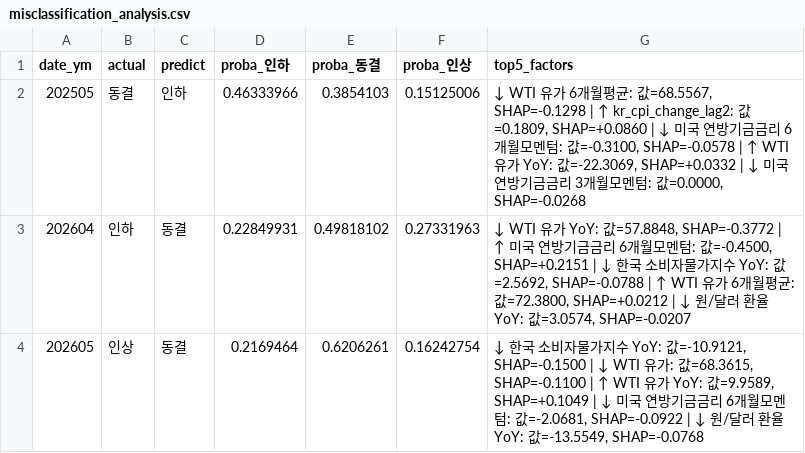
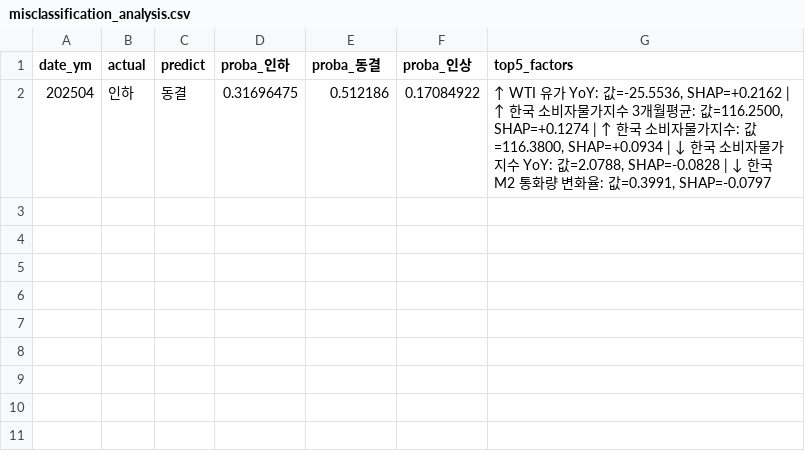
Before and after one commit to PoomSaengPoomSa/POOM-AI, a CSV file: ml/base_rate/results/misclassification_analysis.csv, drawn as a sheet.

```diff
--- a/ml/base_rate/results/misclassification_analysis.csv
+++ b/ml/base_rate/results/misclassification_analysis.csv
@@ -1,4 +1,2 @@
 date_ym,actual,predict,proba_인하,proba_동결,proba_인상,top5_factors
-202505,동결,인하,0.46333966,0.3854103,0.15125006,"↓ WTI 유가 6개월평균: 값=68.5567, SHAP=-0.1298 | ↑ kr_cpi_change_lag2: 값=0.1809, SHAP=+0.0860 | ↓ 미국 연방기금금리 6개월모멘텀: 값=-0.3100, SHAP=-0.0578 | ↑ WTI 유가 YoY: 값=-22.3069, SHAP=+0.0332 | ↓ 미국 연방기금금리 3개월모멘텀: 값=0.0000, SHAP=-0.0268"
-202604,인하,동결,0.22849931,0.49818102,0.27331963,"↓ WTI 유가 YoY: 값=57.8848, SHAP=-0.3772 | ↑ 미국 연방기금금리 6개월모멘텀: 값=-0.4500, SHAP=+0.2151 | ↓ 한국 소비자물가지수 YoY: 값=2.5692, SHAP=-0.0788 | ↑ WTI 유가 6개월평균: 값=72.3800, SHAP=+0.0212 | ↓ 원/달러 환율 YoY: 값=3.0574, SHAP=-0.0207"
-202605,인상,동결,0.2169464,0.6206261,0.16242754,"↓ 한국 소비자물가지수 YoY: 값=-10.9121, SHAP=-0.1500 | ↓ WTI 유가: 값=68.3615, SHAP=-0.1100 | ↑ WTI 유가 YoY: 값=9.9589, SHAP=+0.1049 | ↓ 미국 연방기금금리 6개월모멘텀: 값=-2.0681, SHAP=-0.0922 | ↓ 원/달러 환율 YoY: 값=-13.5549, SHAP=-0.0768"
+202504,인하,동결,0.31696475,0.512186,0.17084922,"↑ WTI 유가 YoY: 값=-25.5536, SHAP=+0.2162 | ↑ 한국 소비자물가지수 3개월평균: 값=116.2500, SHAP=+0.1274 | ↑ 한국 소비자물가지수: 값=116.3800, SHAP=+0.0934 | ↓ 한국 소비자물가지수 YoY: 값=2.0788, SHAP=-0.0828 | ↓ 한국 M2 통화량 변화율: 값=0.3991, SHAP=-0.0797"
```
Also changed, not shown: ml/base_rate/data/final_dataset.csv, ml/base_rate/results/feature_importance_classifier.csv, 21 other files.
